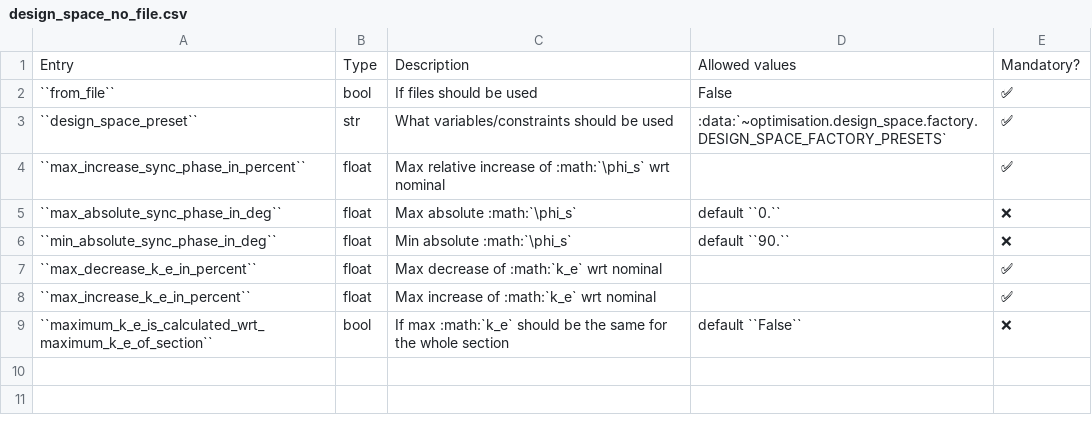
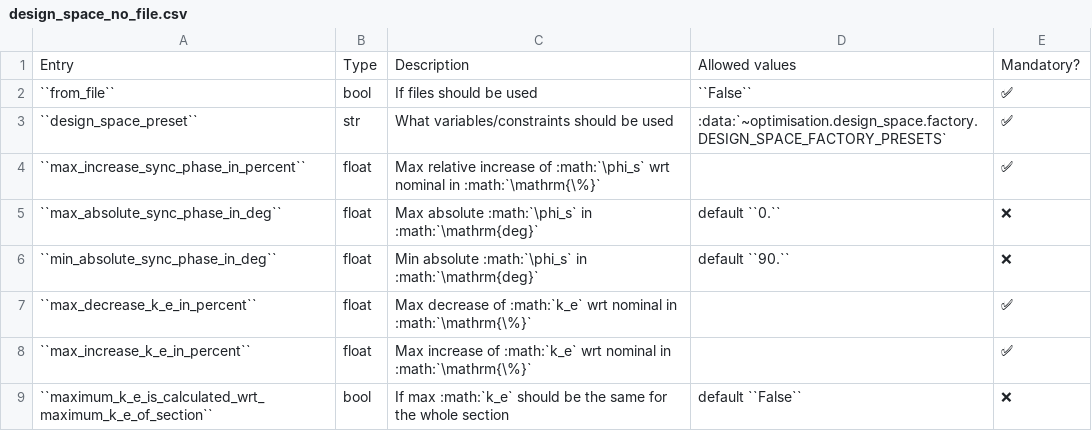
Before and after one commit to AdrienPlacais/lightwin, a CSV file: docs/source/manual/configuration_entries/design_space_no_file.csv, drawn as a sheet.

```diff
--- a/docs/source/manual/configuration_entries/design_space_no_file.csv
+++ b/docs/source/manual/configuration_entries/design_space_no_file.csv
@@ -1,9 +1,9 @@
 Entry,Type,Description,Allowed values,Mandatory?
-``from_file``,bool,If files should be used,False,✅
+``from_file``,bool,If files should be used,``False``,✅
 ``design_space_preset``,str,What variables/constraints should be used,:data:`~optimisation.design_space.factory.DESIGN_SPACE_FACTORY_PRESETS`,✅
-``max_increase_sync_phase_in_percent``,float,Max relative increase of :math:`\phi_s` wrt nominal,,✅
-``max_absolute_sync_phase_in_deg``,float,Max absolute :math:`\phi_s`,default ``0.``,❌
-``min_absolute_sync_phase_in_deg``,float,Min absolute :math:`\phi_s`,default ``90.``,❌
-``max_decrease_k_e_in_percent``,float,Max decrease of :math:`k_e` wrt nominal,,✅
-``max_increase_k_e_in_percent``,float,Max increase of :math:`k_e` wrt nominal,,✅
+``max_increase_sync_phase_in_percent``,float,Max relative increase of :math:`\phi_s` wrt nominal in :math:`\mathrm{\%}`,,✅
+``max_absolute_sync_phase_in_deg``,float,Max absolute :math:`\phi_s` in :math:`\mathrm{deg}`,default ``0.``,❌
+``min_absolute_sync_phase_in_deg``,float,Min absolute :math:`\phi_s` in :math:`\mathrm{deg}`,default ``90.``,❌
+``max_decrease_k_e_in_percent``,float,Max decrease of :math:`k_e` wrt nominal in :math:`\mathrm{\%}`,,✅
+``max_increase_k_e_in_percent``,float,Max increase of :math:`k_e` wrt nominal in :math:`\mathrm{\%}`,,✅
 ``maximum_k_e_is_calculated_wrt_maximum_k_e_of_section``,bool,If max :math:`k_e` should be the same for the whole section,default ``False``,❌
```
Also changed, not shown: docs/source/manual/configuration_entries/design_space_with_file.csv.
